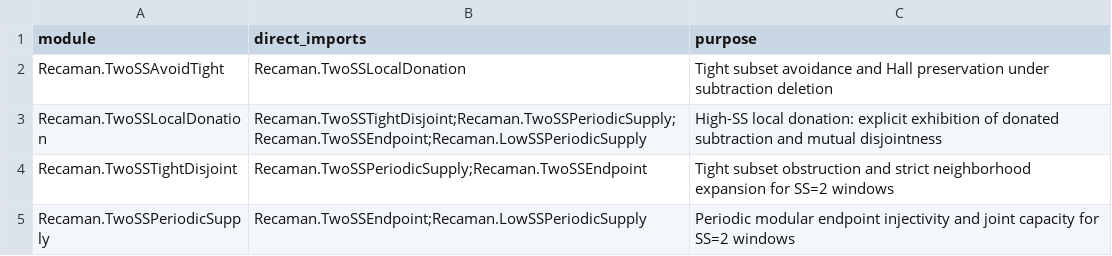
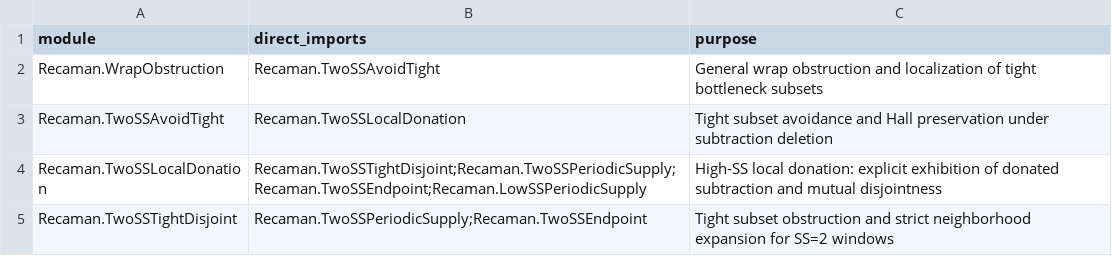
Before and after one commit to hirokidaichi/recaman-lean-research, a TSV file: docs/MODULE_IMPORT_CONTRACTS.tsv, drawn as a sheet; only a part is shown; the shorter side is filled out with more unchanged rows; the diff names each change by its address in the sheet, - before the commit and + after, or states it on an @@ line.

```diff
--- a/docs/MODULE_IMPORT_CONTRACTS.tsv
+++ b/docs/MODULE_IMPORT_CONTRACTS.tsv
+row 2: Recaman.WrapObstruction | Recaman.TwoSSAvoidTight | General wrap obstruction and localization of tight bottleneck subsets
```
Also changed, not shown: docs/EVIDENCE_REGISTRY.tsv, 4 other files.
